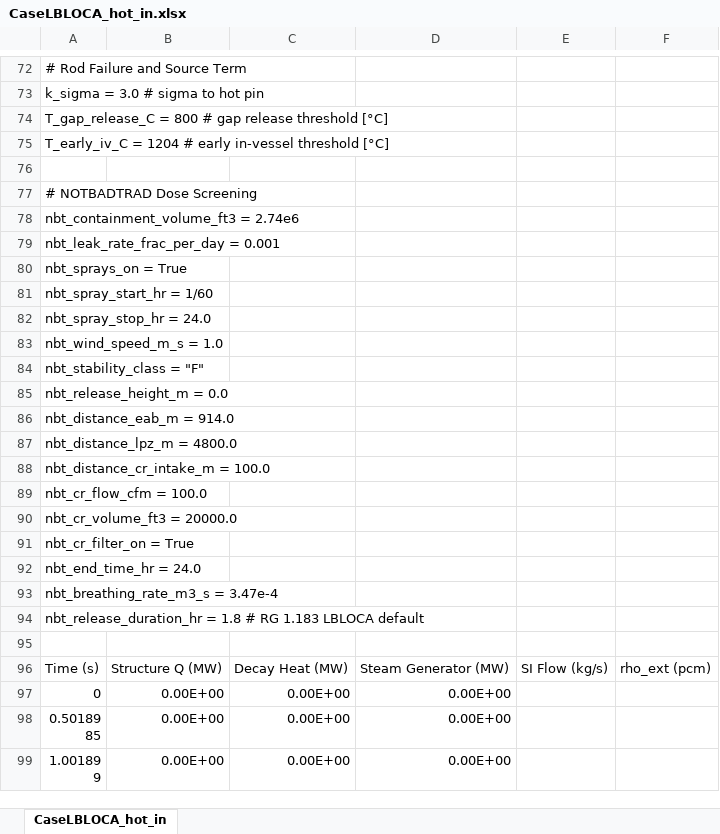
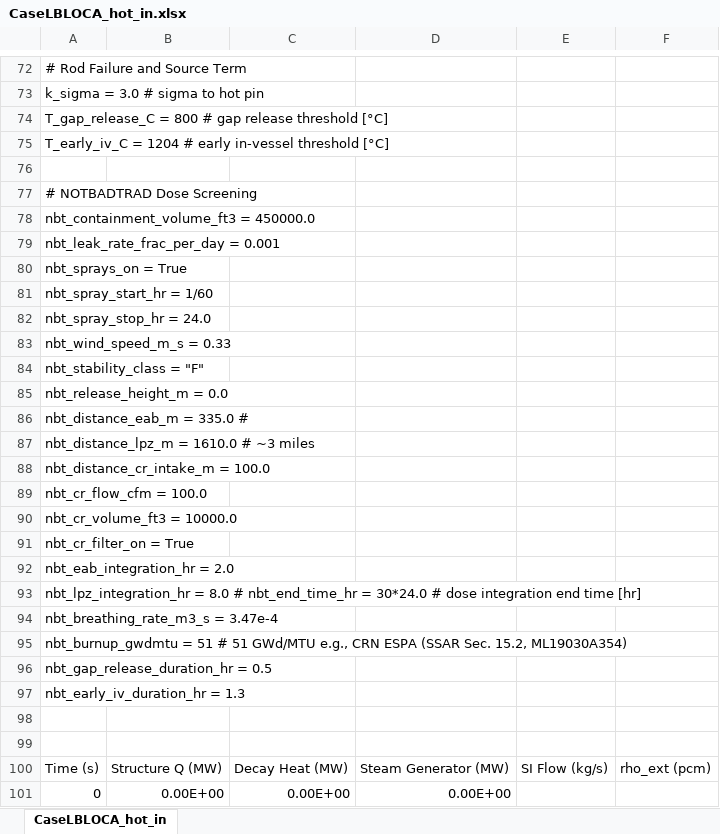
Before and after one commit to smsrpm/FLARE, an Excel workbook: flare-pwr/SMR_Case/CaseLBLOCA_hot_in.xlsx, sheet CaseLBLOCA_hot_in, drawn as a sheet; only a part is shown, gaps mark what is left out; the shorter side is filled out with more unchanged rows; values as stored, in another font and other column widths than the file's, no borders; addresses are those after the commit; the diff names each change by its address in the sheet, - before the commit and + after, or states it on an @@ line.

```diff
--- a/flare-pwr/SMR_Case/CaseLBLOCA_hot_in.xlsx (sheet CaseLBLOCA_hot_in)
+++ b/flare-pwr/SMR_Case/CaseLBLOCA_hot_in.xlsx (sheet CaseLBLOCA_hot_in)
-A78: nbt_containment_volume_ft3 = 2.74e6
+A78: nbt_containment_volume_ft3 = 450000.0
-A83: nbt_wind_speed_m_s = 1.0
+A83: nbt_wind_speed_m_s = 0.33
-A86: nbt_distance_eab_m = 914.0
+A86: nbt_distance_eab_m = 335.0 #
-A87: nbt_distance_lpz_m = 4800.0
+A87: nbt_distance_lpz_m = 1610.0 # ~3 miles
-A90: nbt_cr_volume_ft3 = 20000.0
+A90: nbt_cr_volume_ft3 = 10000.0
-A92: nbt_end_time_hr = 24.0
+A92: nbt_eab_integration_hr = 2.0
+row 93: nbt_lpz_integration_hr = 8.0 # nbt_end_time_hr = 30*24.0 # dose integration end time [hr]
-A95: nbt_release_duration_hr = 1.8 # RG 1.183 LBLOCA default
+A95: nbt_burnup_gwdmtu = 51 # 51 GWd/MTU e.g., CRN ESPA (SSAR Sec. 15.2, ML19030A354)
+row 96: nbt_gap_release_duration_hr = 0.5
+row 97: nbt_early_iv_duration_hr = 1.3
+row 98: (empty)
```
Also changed, not shown: flare-pwr/SMR_Case/CaseLBLOCA_cold_in.xlsx, flare-pwr/SMR_Case/CaseLBLOCA_lpsi_in.xlsx, 2 other files.
